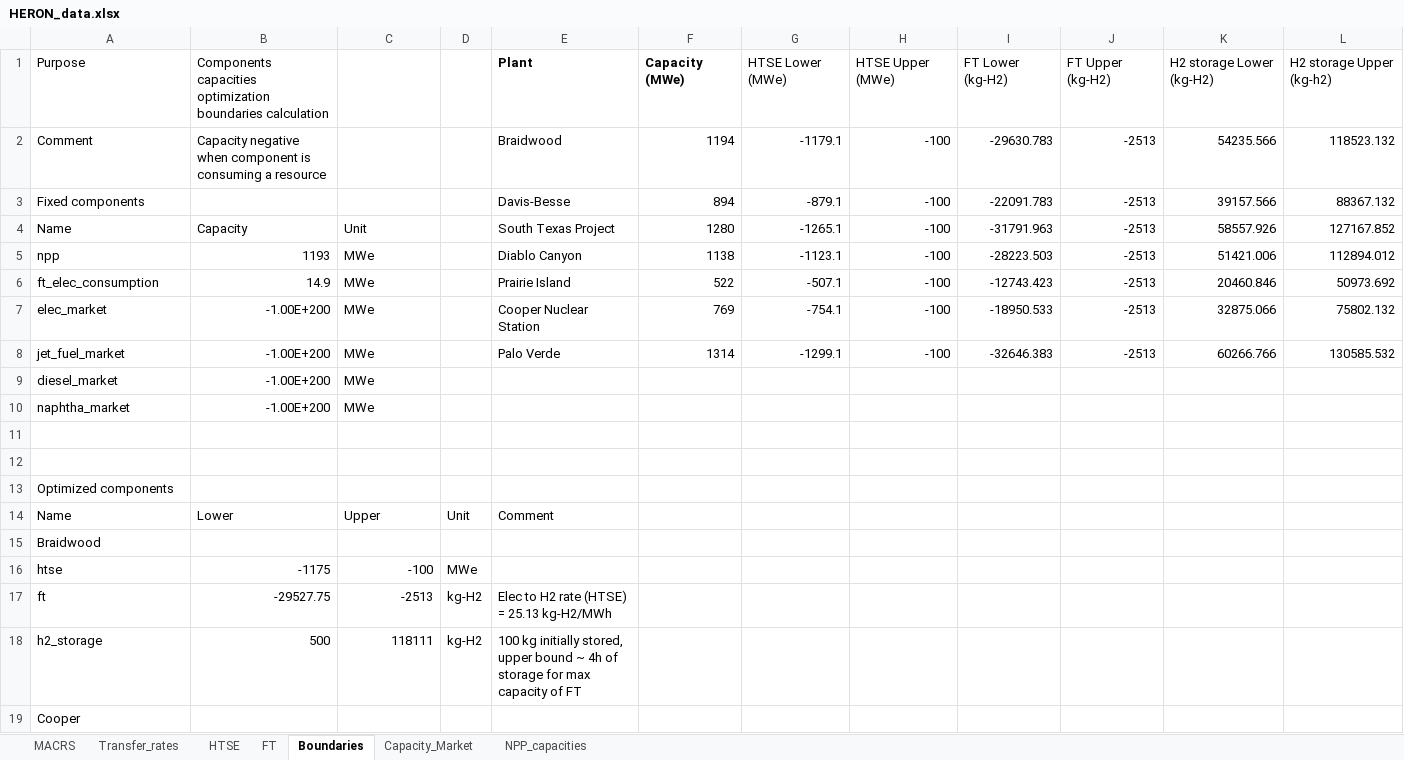
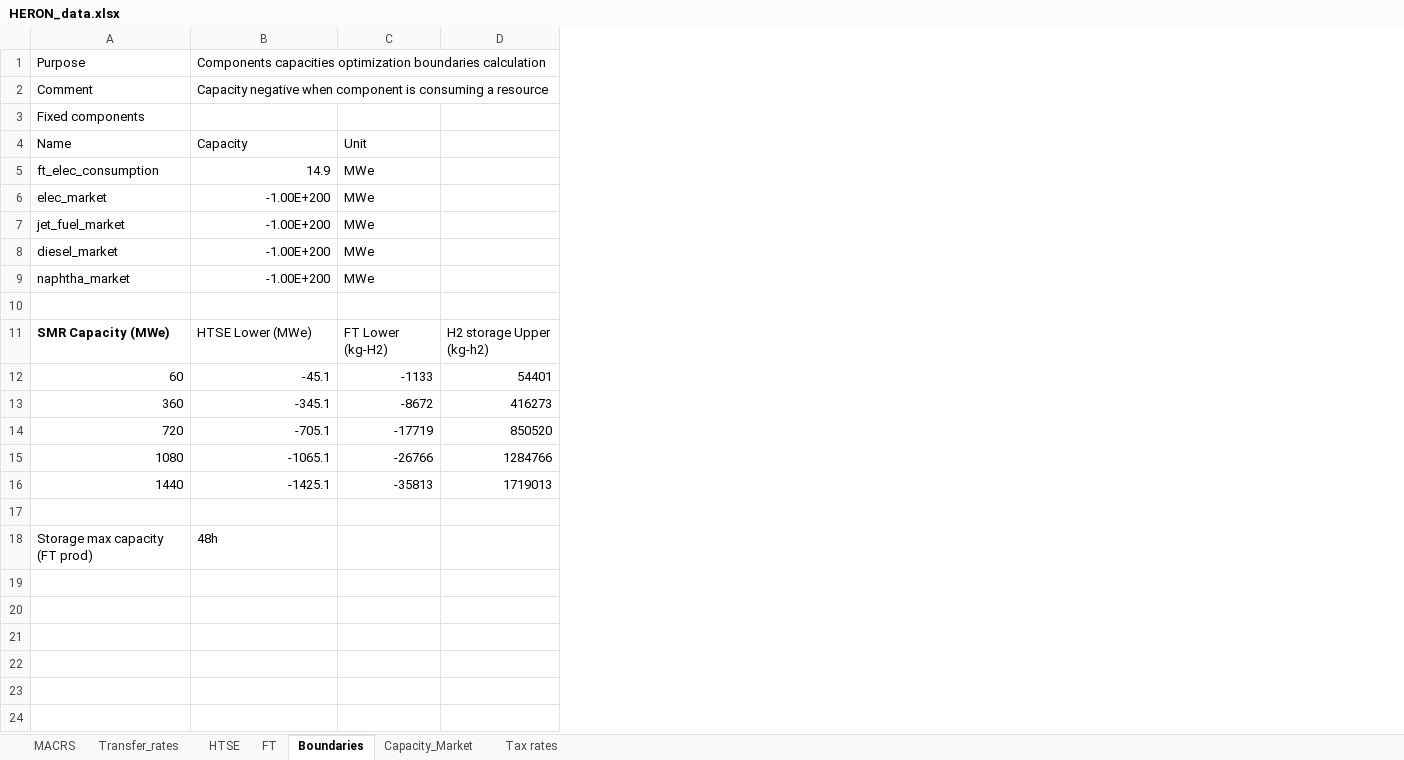
Before and after one commit to mgarrouste/FORCE, an Excel workbook: use_cases/SMR_FT_2023/data/HERON_data.xlsx, sheet Boundaries, drawn as a sheet; values as stored, in another font and other column widths than the file's, no borders; removed rows and columns are numbered as before the commit, all else as after; the diff names each change by its address in the sheet, - before the commit and + after, or states it on an @@ line.

Commit message:
Calculate sweep values and clean up

```diff
--- a/use_cases/SMR_FT_2023/data/HERON_data.xlsx (sheet Boundaries)
+++ b/use_cases/SMR_FT_2023/data/HERON_data.xlsx (sheet Boundaries)
-sheet tab: NPP_capacities
+sheet tab: Tax rates
-column D, empty
-column E (South Texas Project), rows 1-3: Plant | Braidwood | Davis-Besse; rows 6-8: Prairie Island | Cooper Nuclear Station | Palo Verde
-column F (1280), rows 1-3: Capacity (MWe) | 1194 | 894; rows 6-8: 522 | 769 | 1314
-column G (-1265.1), rows 1-3: HTSE Lower (MWe) | -1179.1 | -879.1; rows 6-8: -507.1 | -754.1 | -1299.1
-column H (-100), rows 1-3: HTSE Upper (MWe) | -100 | -100; rows 6-8: all -100
-column I (-31791.963), rows 1-3: FT Lower (kg-H2) | -29630.783 | -22091.783; rows 6-8: -12743.423 | -18950.533 | -32646.383
-column J (-2513), rows 1-3: FT Upper (kg-H2) | -2513 | -2513; rows 6-8: all -2513
-column K (58557.926), rows 1-3: H2 storage Lower (kg-H2) | 54235.566 | 39157.566; rows 6-8: 20460.846 | 32875.066 | 60266.766
-column L (127167.852), rows 1-3: H2 storage Upper (kg-h2) | 118523.132 | 88367.132; rows 6-8: 50973.692 | 75802.132 | 130585.532
+column D, empty
-row 5: npp | 1193 | MWe |  | Diablo Canyon | 1138 | -1123.1 | -100 | -28223.503 | -2513 | 51421.006 | 112894.012
+row 11: SMR Capacity (MWe) | HTSE Lower (MWe) | FT Lower (kg-H2) | H2 storage Upper (kg-h2)
+row 12: 60 | -45.1 | -1133 | 54401
+row 13: 360 | -345.1 | -8672 | 416273
+row 14: 720 | -705.1 | -17719 | 850520
+row 15: 1080 | -1065.1 | -26766 | 1284766
+row 16: 1440 | -1425.1 | -35813 | 1719013
-row 13: Optimized components
-row 14: Name | Lower | Upper | Unit | Comment
-row 15: Braidwood
-row 16: htse | -1175 | -100 | MWe
-row 17: ft | -29527.75 | -2513 | kg-H2 | Elec to H2 rate (HTSE) = 25.13 kg-H2/MWh
-row 18: h2_storage | 500 | 118111 | kg-H2 | 100 kg initially stored, upper bound ~ 4h of storage for max capacity of FT
-row 19: Cooper
+row 18: Storage max capacity (FT prod) | 48h
```
Also changed, not shown: sheet Tax rates, formulas that keep their value.
